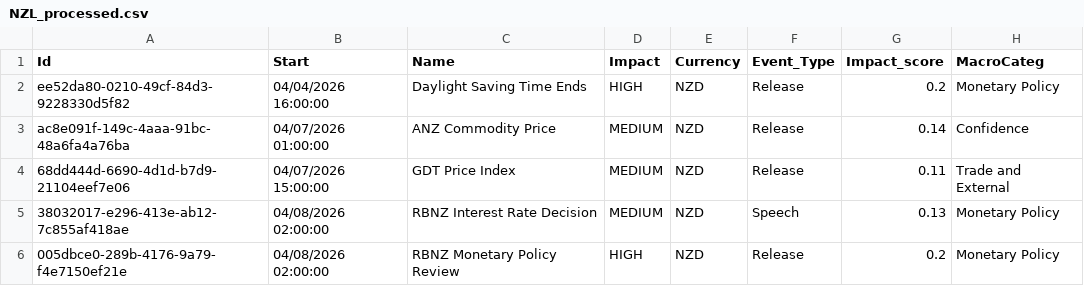
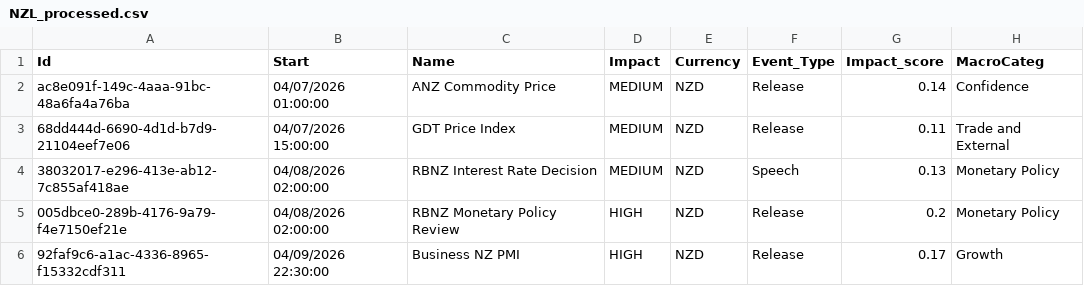
Before and after one commit to joaoalonsocasella/Economic_Calendar, a CSV file: macro-calendar/data/processed/CSV/NZL_processed.csv, drawn as a sheet; only a part is shown; the shorter side is filled out with more unchanged rows.

```diff
--- a/macro-calendar/data/processed/CSV/NZL_processed.csv
+++ b/macro-calendar/data/processed/CSV/NZL_processed.csv
@@ -1,3 +1,2 @@
 Id,Start,Name,Impact,Currency,Event_Type,Impact_score,MacroCateg
-ee52da80-0210-49cf-84d3-9228330d5f82,04/04/2026 16:00:00,Daylight Saving Time Ends,HIGH,NZD,Release,0.2,Monetary Policy
 ac8e091f-149c-4aaa-91bc-48a6fa4a76ba,04/07/2026 01:00:00,ANZ Commodity Price,MEDIUM,NZD,Release,0.14,Confidence
```
Also changed, not shown: macro-calendar/data/processed/CSV/AUS_processed.csv, macro-calendar/data/raw/CSV/AUS.csv, 51 other files.
